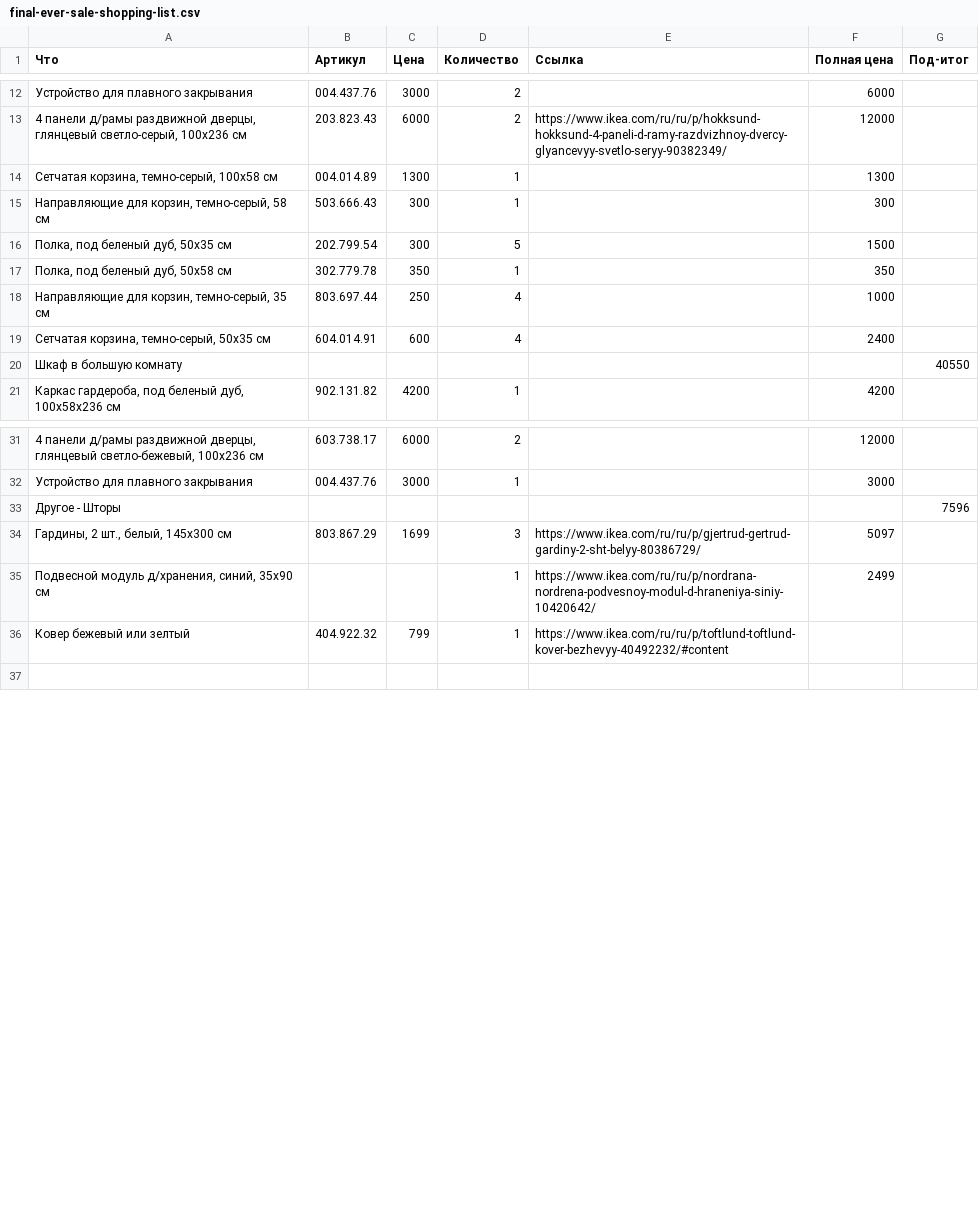
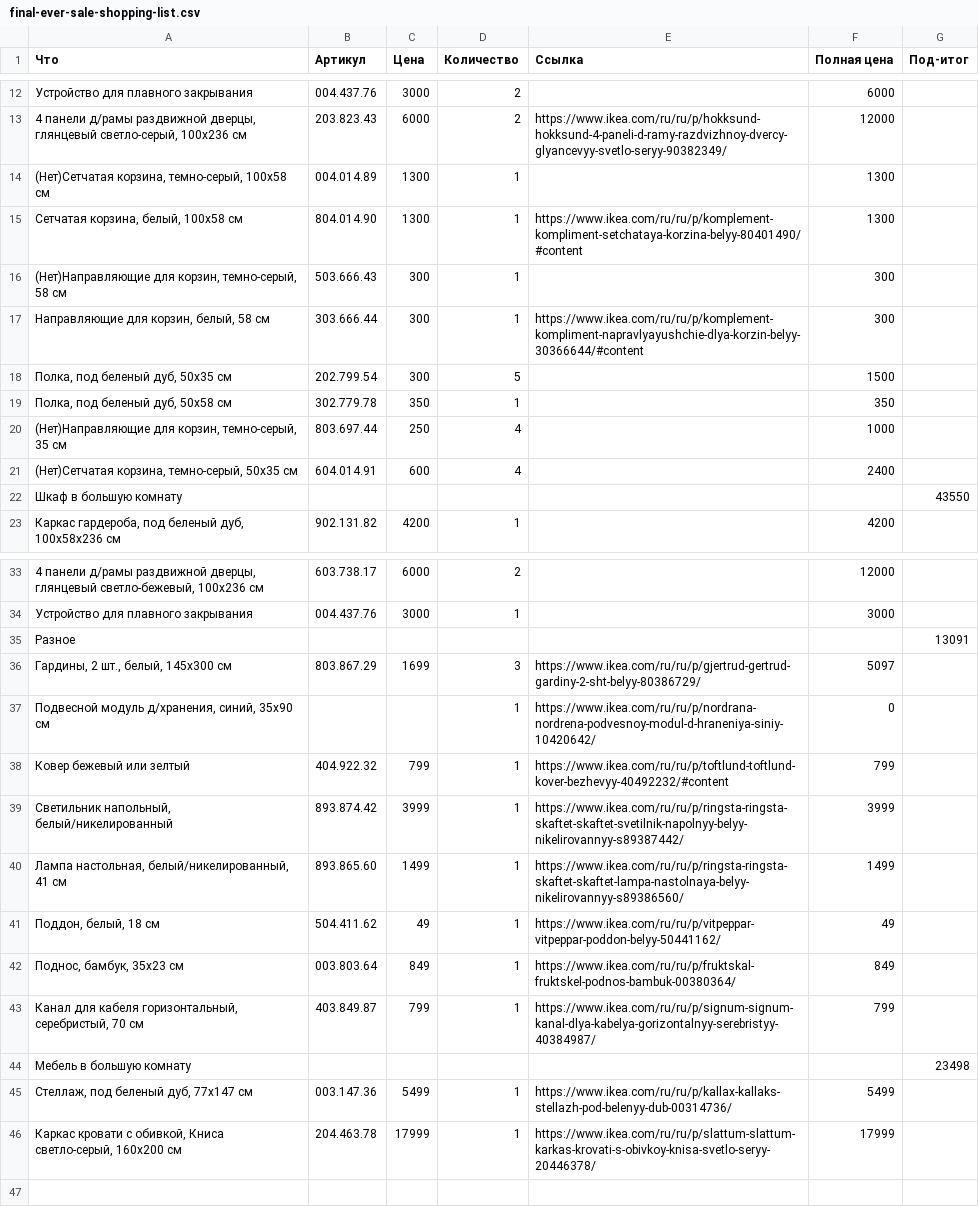
Before and after one commit to AlexanderZobkov/ikea-availability-checker, a CSV file: final-ever-sale-shopping-list.csv, drawn as a sheet; only a part is shown, gaps mark what is left out; the diff covers the shown part only.

```diff
--- a/final-ever-sale-shopping-list.csv
+++ b/final-ever-sale-shopping-list.csv
@@ -13,9 +13,11 @@
 "4 панели д/рамы раздвижной дверцы, глянцевый светло-серый, 100x236 см",203.823.43,6000,2,https://www.ikea.com/ru/ru/p/hokksund-hokksund-4-paneli-d-ramy-razdvizhnoy-dvercy-glyancevyy-svetlo-seryy-90382349/,12000,
-"Сетчатая корзина, темно-серый, 100x58 см",004.014.89,1300,1,,1300,
-"Направляющие для корзин, темно-серый, 58 см",503.666.43,300,1,,300,
+"(Нет)Сетчатая корзина, темно-серый, 100x58 см",004.014.89,1300,1,,1300,
+"Сетчатая корзина, белый, 100x58 см",804.014.90,1300,1,https://www.ikea.com/ru/ru/p/komplement-kompliment-setchataya-korzina-belyy-80401490/#content,1300,
+"(Нет)Направляющие для корзин, темно-серый, 58 см",503.666.43,300,1,,300,
+"Направляющие для корзин, белый, 58 см",303.666.44,300,1,https://www.ikea.com/ru/ru/p/komplement-kompliment-napravlyayushchie-dlya-korzin-belyy-30366644/#content,300,
 "Полка, под беленый дуб, 50x35 см",202.799.54,300,5,,1500,
 "Полка, под беленый дуб, 50x58 см",302.779.78,350,1,,350,
-"Направляющие для корзин, темно-серый, 35 см",803.697.44,250,4,,1000,
-"Сетчатая корзина, темно-серый, 50x35 см",604.014.91,600,4,,2400,
-Шкаф в большую комнату,,,,,,40550
+"(Нет)Направляющие для корзин, темно-серый, 35 см",803.697.44,250,4,,1000,
+"(Нет)Сетчатая корзина, темно-серый, 50x35 см",604.014.91,600,4,,2400,
+Шкаф в большую комнату,,,,,,43550
 "Каркас гардероба, под беленый дуб, 100x58x236 см",902.131.82,4200,1,,4200,
@@ -32,6 +34,14 @@
 Устройство для плавного закрывания,004.437.76,3000,1,,3000,
-Другое - Шторы,,,,,,7596
+Разное,,,,,,13091
 "Гардины, 2 шт., белый, 145x300 см",803.867.29,1699,3,https://www.ikea.com/ru/ru/p/gjertrud-gertrud-gardiny-2-sht-belyy-80386729/,5097,
-"Подвесной модуль д/хранения, синий, 35x90 см",,,1,https://www.ikea.com/ru/ru/p/nordrana-nordrena-podvesnoy-modul-d-hraneniya-siniy-10420642/,2499,
-Ковер бежевый или зелтый,404.922.32,799,1,https://www.ikea.com/ru/ru/p/toftlund-toftlund-kover-bezhevyy-40492232/#content,,
+"Подвесной модуль д/хранения, синий, 35x90 см",,,1,https://www.ikea.com/ru/ru/p/nordrana-nordrena-podvesnoy-modul-d-hraneniya-siniy-10420642/,0,
+Ковер бежевый или зелтый,404.922.32,799,1,https://www.ikea.com/ru/ru/p/toftlund-toftlund-kover-bezhevyy-40492232/#content,799,
+"Светильник напольный, белый/никелированный",893.874.42,3999,1,https://www.ikea.com/ru/ru/p/ringsta-ringsta-skaftet-skaftet-svetilnik-napolnyy-belyy-nikelirovannyy-s89387442/,3999,
+"Лампа настольная, белый/никелированный, 41 см",893.865.60,1499,1,https://www.ikea.com/ru/ru/p/ringsta-ringsta-skaftet-skaftet-lampa-nastolnaya-belyy-nikelirovannyy-s89386560/,1499,
+"Поддон, белый, 18 см",504.411.62,49,1,https://www.ikea.com/ru/ru/p/vitpeppar-vitpeppar-poddon-belyy-50441162/,49,
+"Поднос, бамбук, 35x23 см",003.803.64,849,1,https://www.ikea.com/ru/ru/p/fruktskal-fruktskel-podnos-bambuk-00380364/,849,
+"Канал для кабеля горизонтальный, серебристый, 70 см",403.849.87,799,1,https://www.ikea.com/ru/ru/p/signum-signum-kanal-dlya-kabelya-gorizontalnyy-serebristyy-40384987/,799,
+Мебель в большую комнату,,,,,,23498
+"Стеллаж, под беленый дуб, 77x147 см",003.147.36,5499,1,https://www.ikea.com/ru/ru/p/kallax-kallaks-stellazh-pod-belenyy-dub-00314736/,5499,
+"Каркас кровати с обивкой, Книса светло-серый, 160x200 см",204.463.78,17999,1,https://www.ikea.com/ru/ru/p/slattum-slattum-karkas-krovati-s-obivkoy-knisa-svetlo-seryy-20446378/,17999,
 ,,,,,,
```
Also changed, not shown: 1 added row, 1 removed row and 2 edited cells elsewhere in this file, 7 other files.
